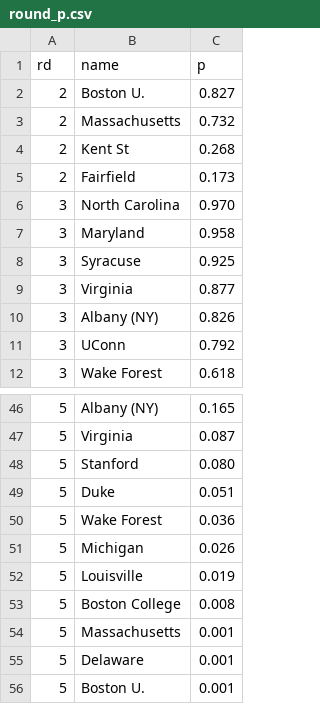
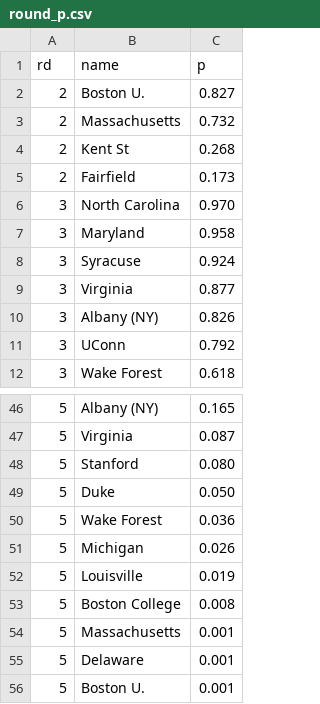
Before and after one commit to octonion/field_hockey, a CSV file: tournament/round_p.csv, drawn as a sheet; only a part is shown, gaps mark what is left out.

```diff
--- a/tournament/round_p.csv
+++ b/tournament/round_p.csv
@@ -7,3 +7,3 @@ rd,name,p
 3,Maryland,0.958
-3,Syracuse,0.925
+3,Syracuse,0.924
 3,Virginia,0.877
@@ -48,3 +48,3 @@ rd,name,p
 5,Stanford,0.080
-5,Duke,0.051
+5,Duke,0.050
 5,Wake Forest,0.036
```
Also changed, not shown: csv/ncaa_records_2016.csv, sos/current_ranking.csv, 12 other files.
